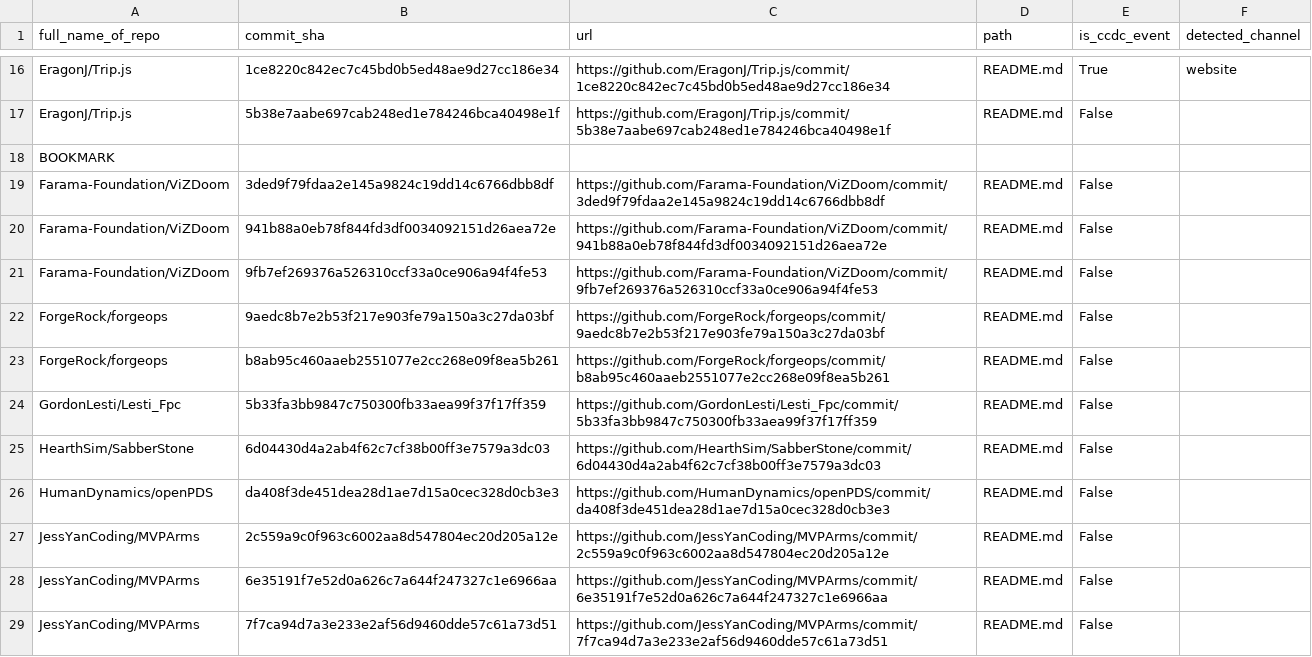
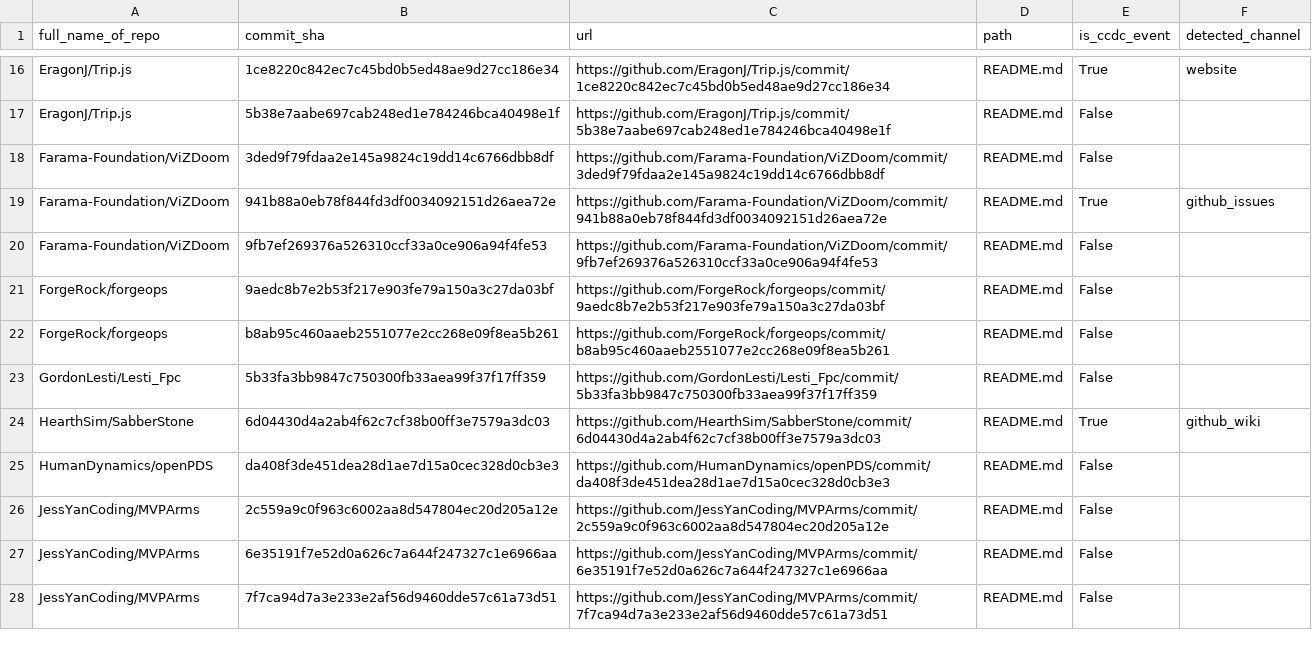
Before and after one commit to Leonard-Esser/autumn-2025-results, a CSV file: data/manual_analysis_of_385_random_subjects.csv, drawn as a sheet; only a part is shown, gaps mark what is left out; the diff covers the shown part only.

```diff
--- a/data/manual_analysis_of_385_random_subjects.csv
+++ b/data/manual_analysis_of_385_random_subjects.csv
@@ -17,5 +17,4 @@ EragonJ/Trip.js,1ce8220c842ec7c45bd0b5ed48ae9d27cc186e34,https://github.com/Erag
 EragonJ/Trip.js,5b38e7aabe697cab248ed1e784246bca40498e1f,https://github.com/EragonJ/Trip.js/commit/5b38e7aabe697cab248ed1e784246bca40498e1f ,README.md,False,
-BOOKMARK
 Farama-Foundation/ViZDoom,3ded9f79fdaa2e145a9824c19dd14c6766dbb8df,https://github.com/Farama-Foundation/ViZDoom/commit/3ded9f79fdaa2e145a9824c19dd14c6766dbb8df ,README.md,False,
-Farama-Foundation/ViZDoom,941b88a0eb78f844fd3df0034092151d26aea72e,https://github.com/Farama-Foundation/ViZDoom/commit/941b88a0eb78f844fd3df0034092151d26aea72e ,README.md,False,
+Farama-Foundation/ViZDoom,941b88a0eb78f844fd3df0034092151d26aea72e,https://github.com/Farama-Foundation/ViZDoom/commit/941b88a0eb78f844fd3df0034092151d26aea72e ,README.md,True,github_issues
 Farama-Foundation/ViZDoom,9fb7ef269376a526310ccf33a0ce906a94f4fe53,https://github.com/Farama-Foundation/ViZDoom/commit/9fb7ef269376a526310ccf33a0ce906a94f4fe53 ,README.md,False,
@@ -24,3 +23,3 @@ ForgeRock/forgeops,b8ab95c460aaeb2551077e2cc268e09f8ea5b261,https://github.com/F
 GordonLesti/Lesti_Fpc,5b33fa3bb9847c750300fb33aea99f37f17ff359,https://github.com/GordonLesti/Lesti_Fpc/commit/5b33fa3bb9847c750300fb33aea99f37f17ff359 ,README.md,False,
-HearthSim/SabberStone,6d04430d4a2ab4f62c7cf38b00ff3e7579a3dc03,https://github.com/HearthSim/SabberStone/commit/6d04430d4a2ab4f62c7cf38b00ff3e7579a3dc03 ,README.md,False,
+HearthSim/SabberStone,6d04430d4a2ab4f62c7cf38b00ff3e7579a3dc03,https://github.com/HearthSim/SabberStone/commit/6d04430d4a2ab4f62c7cf38b00ff3e7579a3dc03 ,README.md,True,github_wiki
 HumanDynamics/openPDS,da408f3de451dea28d1ae7d15a0cec328d0cb3e3,https://github.com/HumanDynamics/openPDS/commit/da408f3de451dea28d1ae7d15a0cec328d0cb3e3 ,README.md,False,
```
Also changed, not shown: 6 added rows and 12 edited cells elsewhere in this file.
